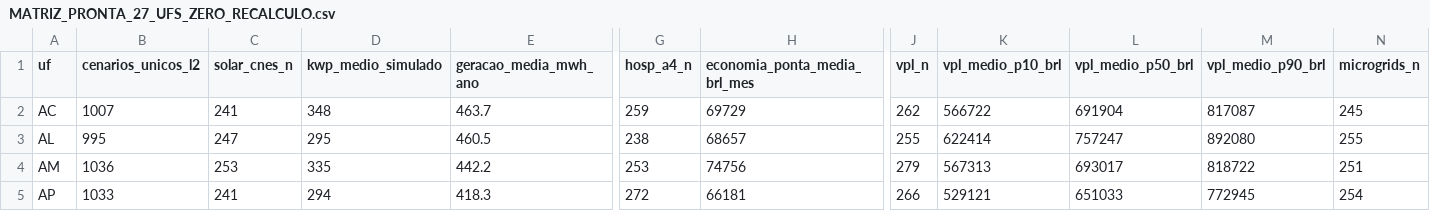
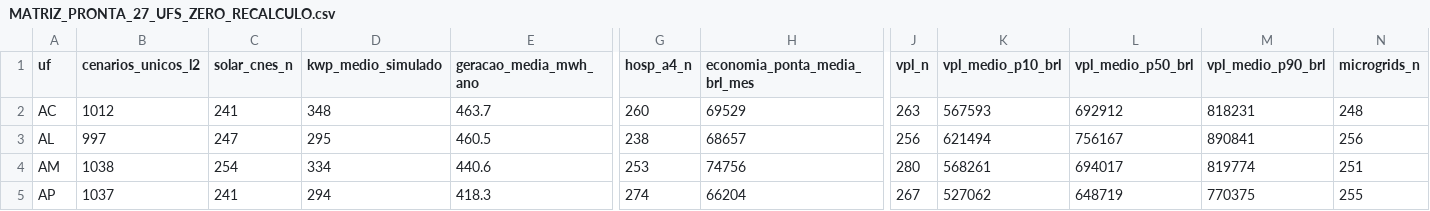
Before and after one commit to aristondalago-max/kpa-humanity-open-science, a CSV file: PKG-B-ENERGIA-SAUDE-v1.0.0/MATRIZ_PRONTA_27_UFS_ZERO_RECALCULO.csv, drawn as a sheet; only a part is shown, gaps mark what is left out; the diff covers the shown part only; the diff names each change by its address in the sheet, - before the commit and + after, or states it on an @@ line.

Commit message:
feat(release): KPA Humanity Open Science v1.0.0 (PKG-A=20299 L2/L4, PKG-B=28502 L2/L4)
- PKG-A-CORPUS-PTBR-v1.0.0: 20299 unique L2 dual-oracle verified solutions in Portuguese
- PKG-B-ENERGIA-SAUDE-v1.0.0: 28502 unique L2 synthetic health-energy scenarios across 27 UFs
- OUTREACH_LETTERS_v1.0.0: 6 institutional technical letters (UFSC, ABDEH, CONASS, CONASEMS, IMPA, SBM)
- Root manifest SHA-256: a459d733834e397423d1fff6a5dcd0d9e4942216c29843b56e5badef216604a2
- Security audit: 0 findings, synthetic disclaimer verified in 11 documents

```diff
--- a/PKG-B-ENERGIA-SAUDE-v1.0.0/MATRIZ_PRONTA_27_UFS_ZERO_RECALCULO.csv
+++ b/PKG-B-ENERGIA-SAUDE-v1.0.0/MATRIZ_PRONTA_27_UFS_ZERO_RECALCULO.csv
-B2 (cenarios_unicos_l2): 1007
+B2 (cenarios_unicos_l2): 1012
-G2 (hosp_a4_n): 259
+G2 (hosp_a4_n): 260
-H2 (economia_ponta_media_brl_mes): 69729
+H2 (economia_ponta_media_brl_mes): 69529
-J2 (vpl_n): 262
+J2 (vpl_n): 263
-K2 (vpl_medio_p10_brl): 566722
+K2 (vpl_medio_p10_brl): 567593
-L2 (vpl_medio_p50_brl): 691904
+L2 (vpl_medio_p50_brl): 692912
-M2 (vpl_medio_p90_brl): 817087
+M2 (vpl_medio_p90_brl): 818231
-N2 (microgrids_n): 245
+N2 (microgrids_n): 248
-B3 (cenarios_unicos_l2): 995
+B3 (cenarios_unicos_l2): 997
-J3 (vpl_n): 255
+J3 (vpl_n): 256
-K3 (vpl_medio_p10_brl): 622414
+K3 (vpl_medio_p10_brl): 621494
-L3 (vpl_medio_p50_brl): 757247
+L3 (vpl_medio_p50_brl): 756167
-M3 (vpl_medio_p90_brl): 892080
+M3 (vpl_medio_p90_brl): 890841
-N3 (microgrids_n): 255
+N3 (microgrids_n): 256
-B4 (cenarios_unicos_l2): 1036
+B4 (cenarios_unicos_l2): 1038
-C4 (solar_cnes_n): 253
+C4 (solar_cnes_n): 254
-D4 (kwp_medio_simulado): 335
+D4 (kwp_medio_simulado): 334
-E4 (geracao_media_mwh_ano): 442.2
+E4 (geracao_media_mwh_ano): 440.6
-J4 (vpl_n): 279
+J4 (vpl_n): 280
-K4 (vpl_medio_p10_brl): 567313
+K4 (vpl_medio_p10_brl): 568261
-L4 (vpl_medio_p50_brl): 693017
+L4 (vpl_medio_p50_brl): 694017
-M4 (vpl_medio_p90_brl): 818722
+M4 (vpl_medio_p90_brl): 819774
-B5 (cenarios_unicos_l2): 1033
+B5 (cenarios_unicos_l2): 1037
-G5 (hosp_a4_n): 272
+G5 (hosp_a4_n): 274
-H5 (economia_ponta_media_brl_mes): 66181
+H5 (economia_ponta_media_brl_mes): 66204
-J5 (vpl_n): 266
+J5 (vpl_n): 267
-K5 (vpl_medio_p10_brl): 529121
+K5 (vpl_medio_p10_brl): 527062
-L5 (vpl_medio_p50_brl): 651033
+L5 (vpl_medio_p50_brl): 648719
-M5 (vpl_medio_p90_brl): 772945
+M5 (vpl_medio_p90_brl): 770375
-N5 (microgrids_n): 254
+N5 (microgrids_n): 255
```
Also changed, not shown: 144 edited cells elsewhere in this file, 20 other files.
